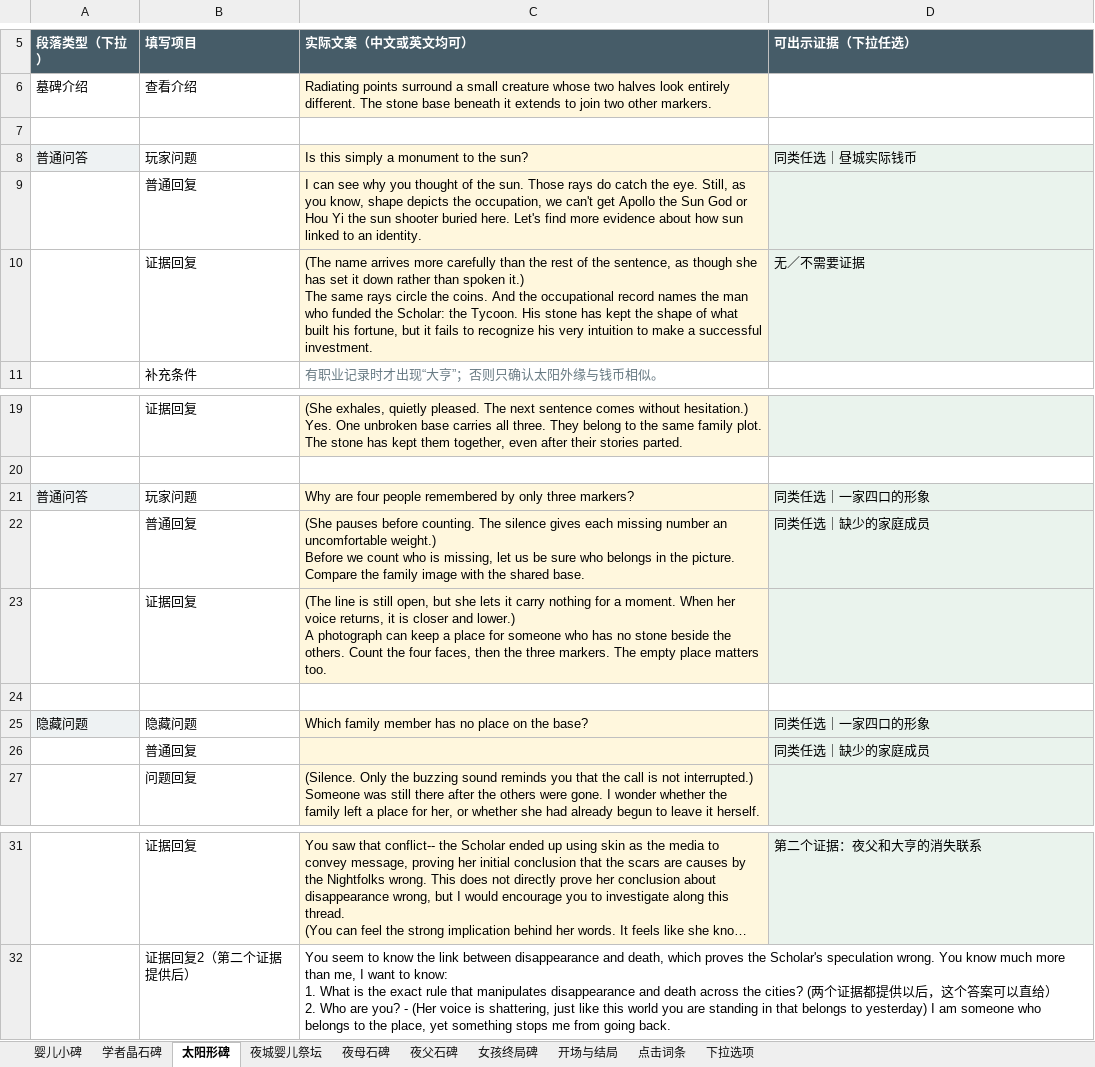
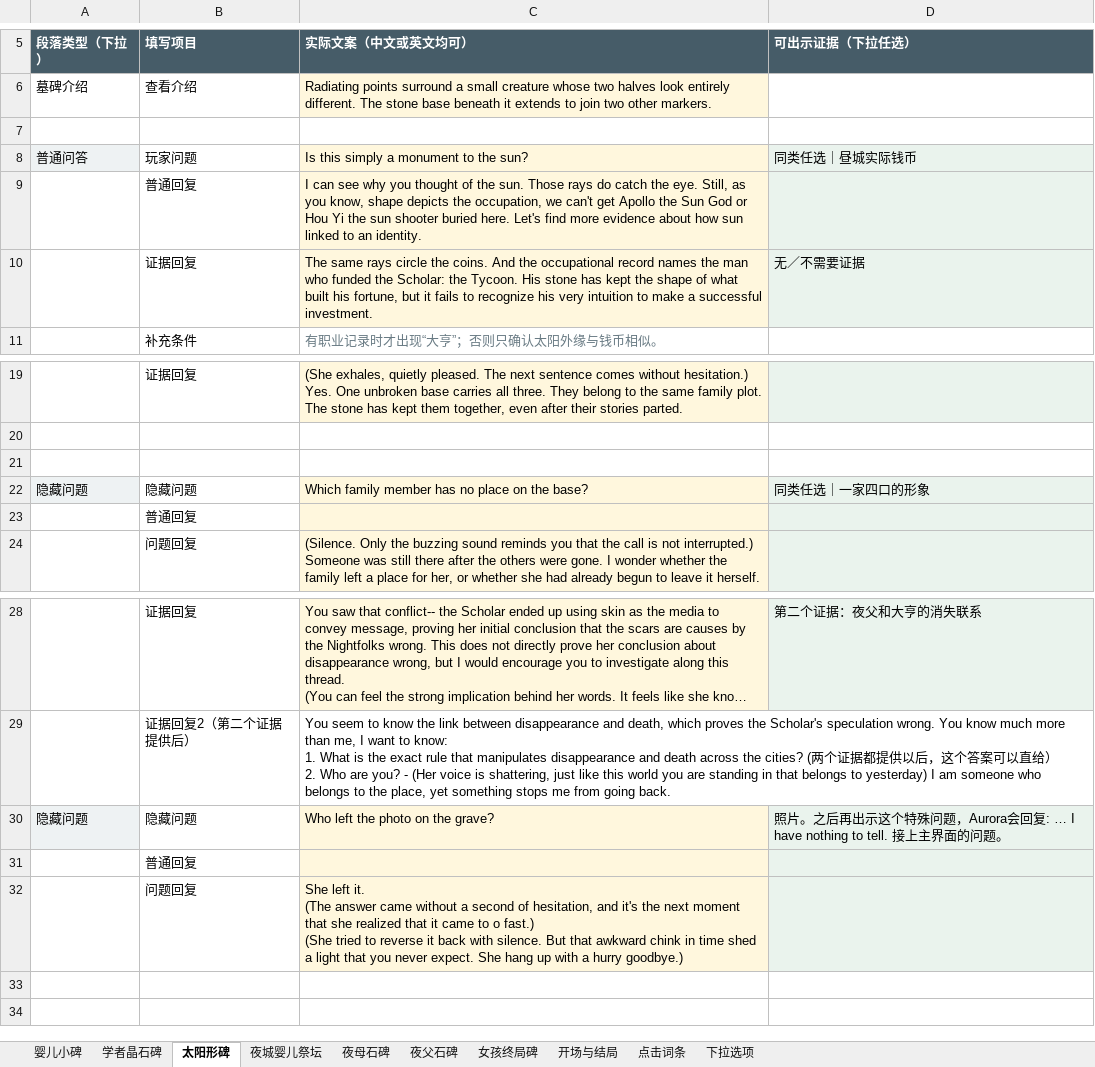
Before and after one commit to JiangLingshuo/TheTwins, an Excel workbook: assets/dialogue/对话回填模板_简版.xlsx, sheet 太阳形碑, drawn as a sheet; only a part is shown, gaps mark what is left out; long unchanged cells end in …; values as stored, in another font and other column widths than the file's, no borders; removed rows and columns are numbered as before the commit, all else as after; ↵ is a line break in a cell; the diff names each change by its address in the sheet, - before the commit and + after, or states it on an @@ line.

Commit message:
Revise Night Aurora motivation and remove redundant radio answers

```diff
--- a/assets/dialogue/对话回填模板_简版.xlsx (sheet 太阳形碑)
+++ b/assets/dialogue/对话回填模板_简版.xlsx (sheet 太阳形碑)
-C10 (实际文案（中文或英文均可）): (The name arrives more carefully than the rest of the sentence, as though she has set it down rather than spoken it.) ↵ The same…
+C10 (实际文案（中文或英文均可）): The same…
-row 21: 普通问答 | 玩家问题 | Why are four people remembered by only three markers? | 同类任选｜一家四口的形象
-row 22:  | 普通回复 | (She pauses before counting. The silence gives each missing number an uncomfortable weight.) ↵ Before we count who is missing, let us be sure who belongs in the picture. Compare the family image with the shared base. | 同类任选｜缺少的家庭成员
-row 23:  | 证据回复 | (The line is still open, but she lets it carry nothing for a moment. When her voice returns, it is closer and lower.) ↵ A photograph can keep a place for someone who has no stone beside the others. Count the four faces, then the three markers. The empty place matters too.
-D23 (可出示证据（下拉任选）): 同类任选｜缺少的家庭成员
+D23 (可出示证据（下拉任选）): (empty)
+row 30: 隐藏问题 | 隐藏问题 | Who left the photo on the grave? | 照片。之后再出示这个特殊问题，Aurora会回复: … I have nothing to tell. 接上主界面的问题。
+row 31:  | 普通回复
+row 32:  | 问题回复 | She left it. ↵ (The answer came without a second of hesitation, and it's the next moment that she realized that it came to o fast.) ↵ (She tried to reverse it back with silence. But that awkward chink in time shed a light that you never expect. She hang up with a hurry goodbye.)
```
Also changed, not shown: sheet 夜母石碑, sheet 夜城婴儿祭坛, sheet 学者晶石碑, 7 other files.
